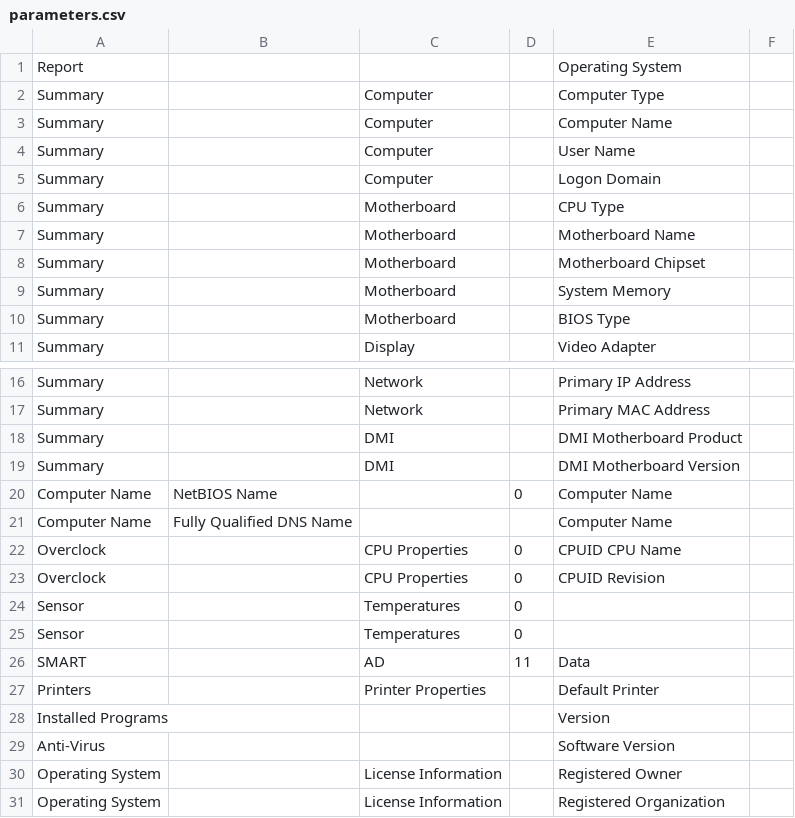
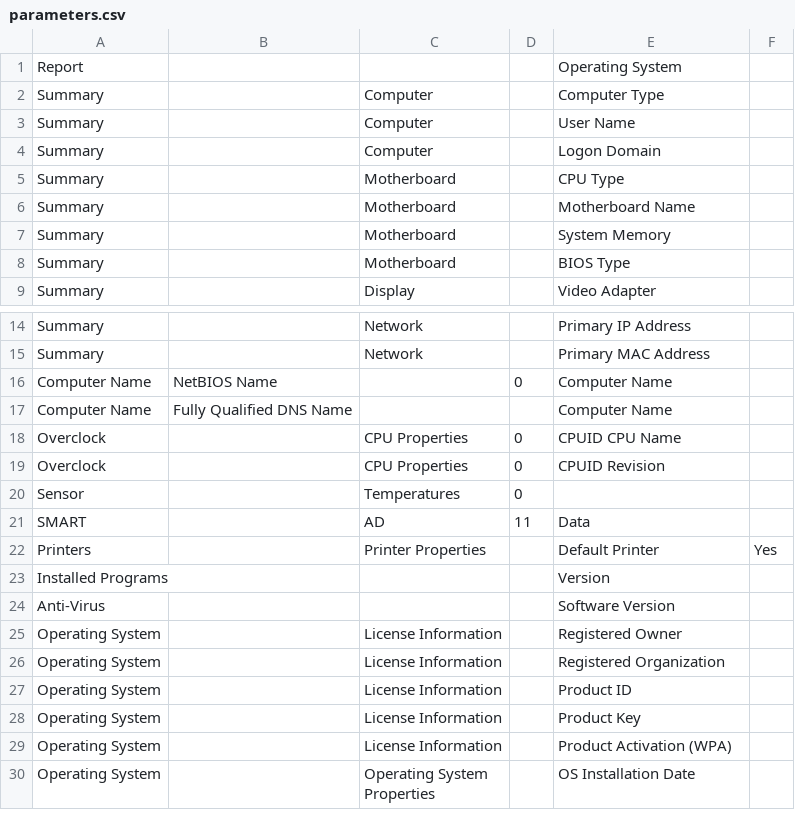
Before and after one commit to DenisVS/inventory, a CSV file: parameters.csv, drawn as a sheet; only a part is shown, gaps mark what is left out; the shorter side is filled out with more unchanged rows; removed rows and columns are numbered as before the commit, all else as after; the diff names each change by its address in the sheet, - before the commit and + after, or states it on an @@ line.

```diff
--- a/parameters.csv
+++ b/parameters.csv
-row 3: Summary |  | Computer |  | Computer Name
-row 8: Summary |  | Motherboard |  | Motherboard Chipset
-row 18: Summary |  | DMI |  | DMI Motherboard Product
-row 19: Summary |  | DMI |  | DMI Motherboard Version
-row 25: Sensor |  | Temperatures | 0
-F22: (empty)
+F22: Yes
```
Also changed, not shown: 1 other file.
